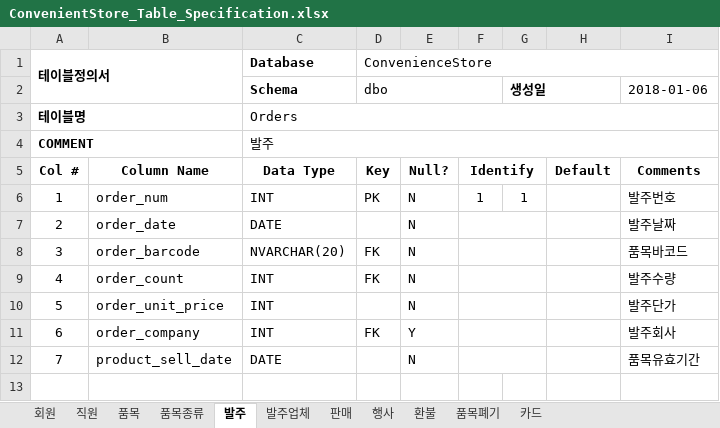
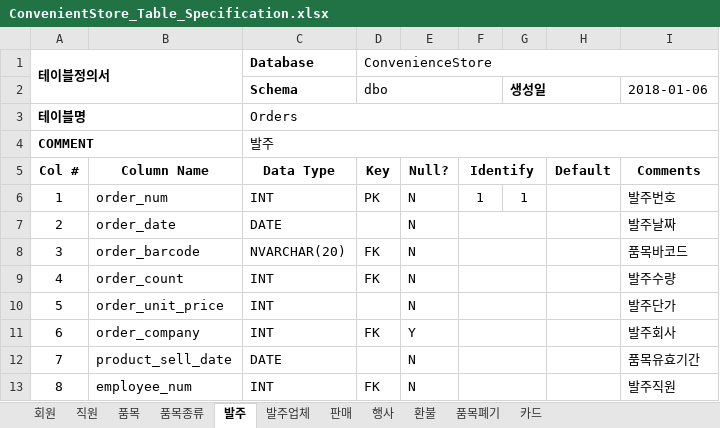
Before and after one commit to pure156484/-ConvenienceProject, an Excel workbook: ConvenientStore_Table_Specification.xlsx, sheet 발주, drawn as a sheet; values as stored, in another font and other column widths than the file's, no borders; the diff names each change by its address in the sheet, - before the commit and + after, or states it on an @@ line.

```diff
--- a/ConvenientStore_Table_Specification.xlsx (sheet 발주)
+++ b/ConvenientStore_Table_Specification.xlsx (sheet 발주)
+row 13: 8 | employee_num | INT | FK | N |  |  |  | 발주직원
```
Also changed, not shown: sheet 판매, sheet 환불, sheet 카드, sheet 회원, sheet 품목, sheet 발주업체, 3 more sheets.
